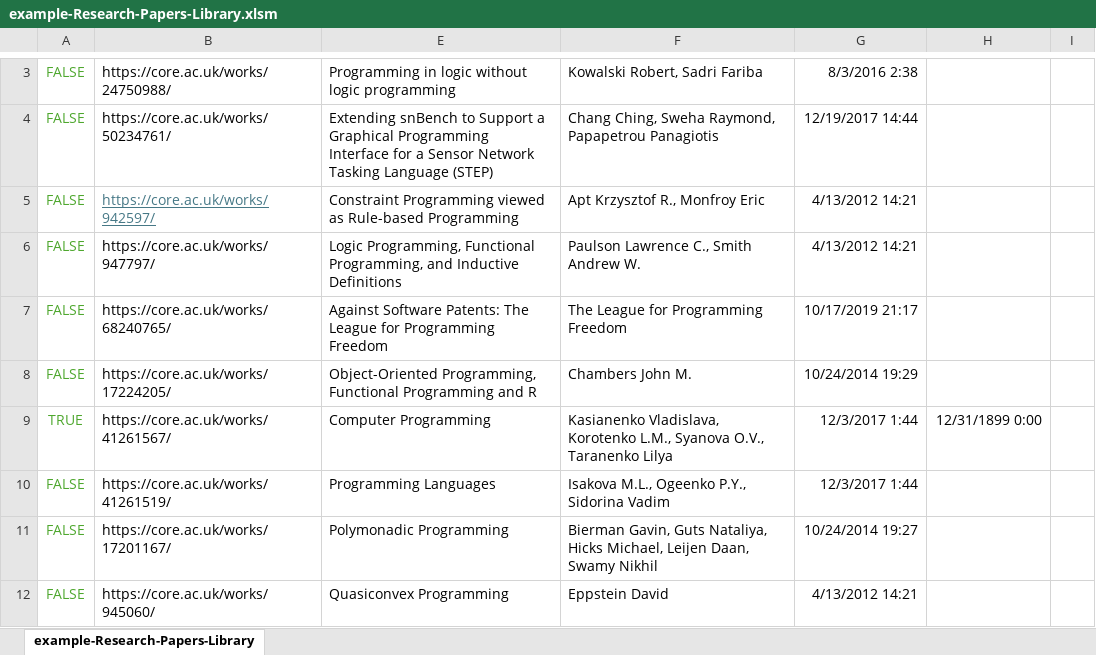
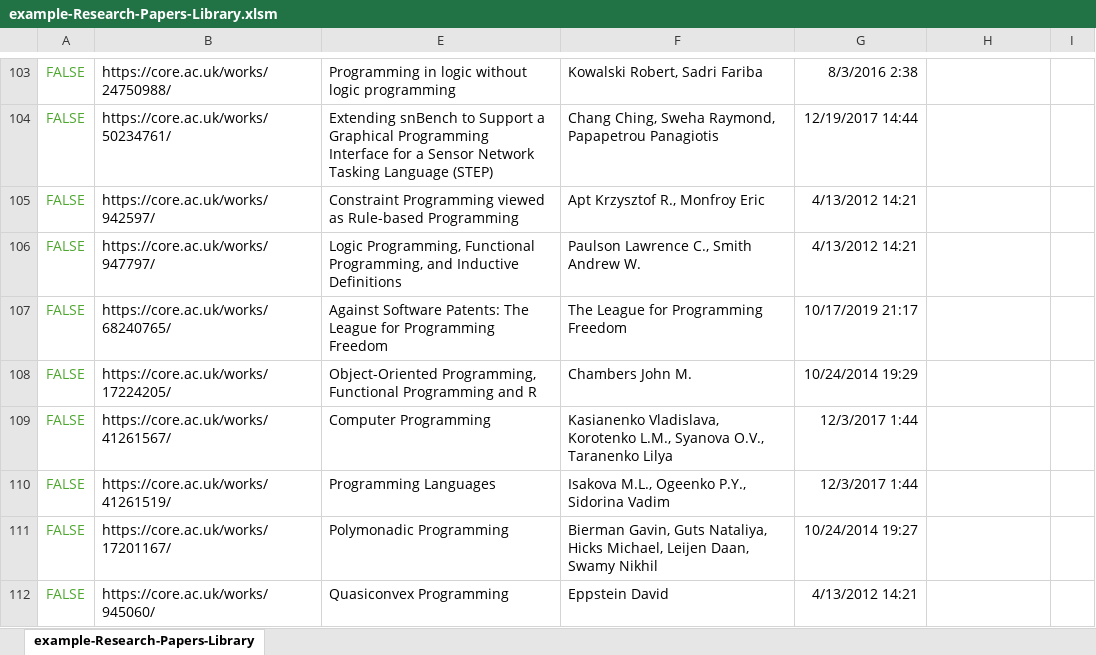
Before and after one commit to CyrylSz/CORE-To-Excel-Aggregator, an Excel workbook: CORE-To-Excel/example-Research-Papers-Library.xlsm, sheet example-Research-Papers-Library, drawn as a sheet; only a part is shown, gaps mark what is left out; values as stored, in another font and other column widths than the file's, no borders; conditional formats and table styles not drawn; addresses are those after the commit; the diff covers the shown part only; the diff names each change by its address in the sheet, - before the commit and + after, or states it on an @@ line.

```diff
--- a/CORE-To-Excel/example-Research-Papers-Library.xlsm (sheet example-Research-Papers-Library)
+++ b/CORE-To-Excel/example-Research-Papers-Library.xlsm (sheet example-Research-Papers-Library)
@@ B105 underline: on → off, text colour: #467886 → black @@
-A109: TRUE
+A109: FALSE
-H109: 12/31/1899 0:00
+H109: (empty)
```
Also changed, not shown: 61 added rows, 61 removed rows, 39 moved rows and 24 edited cells elsewhere in this sheet, formulas that keep their value, 8 other files.
